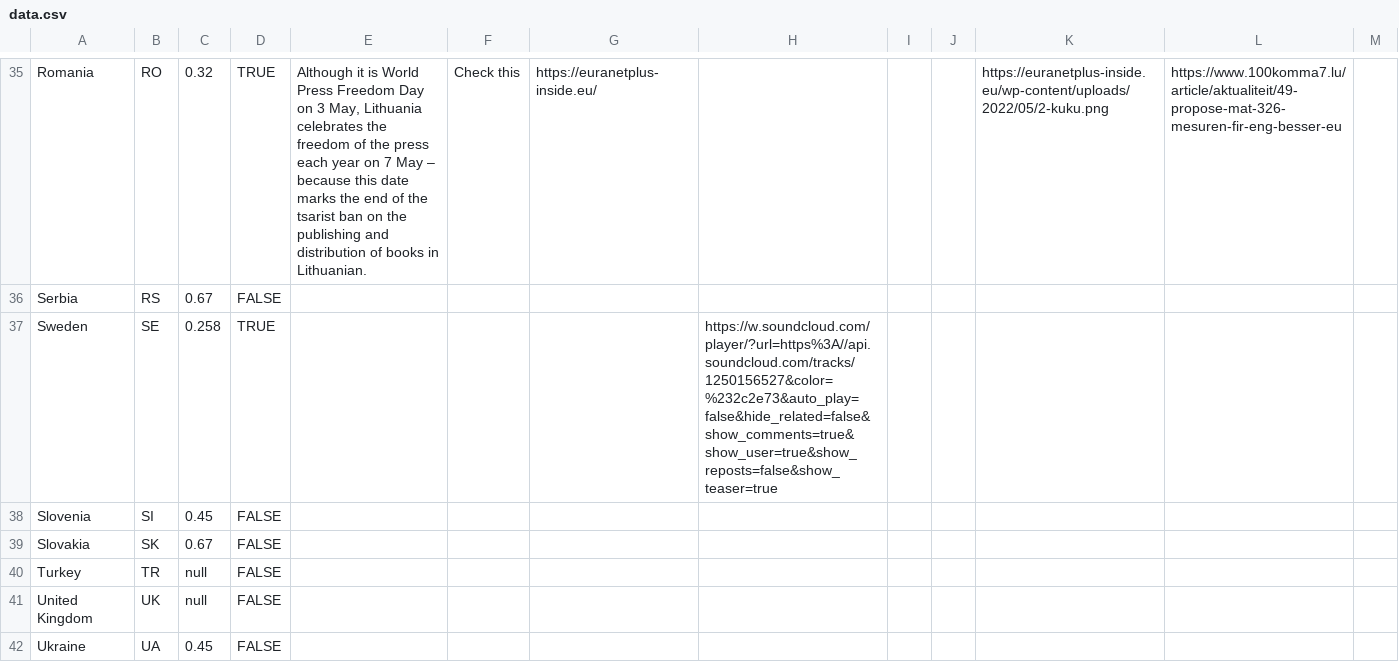
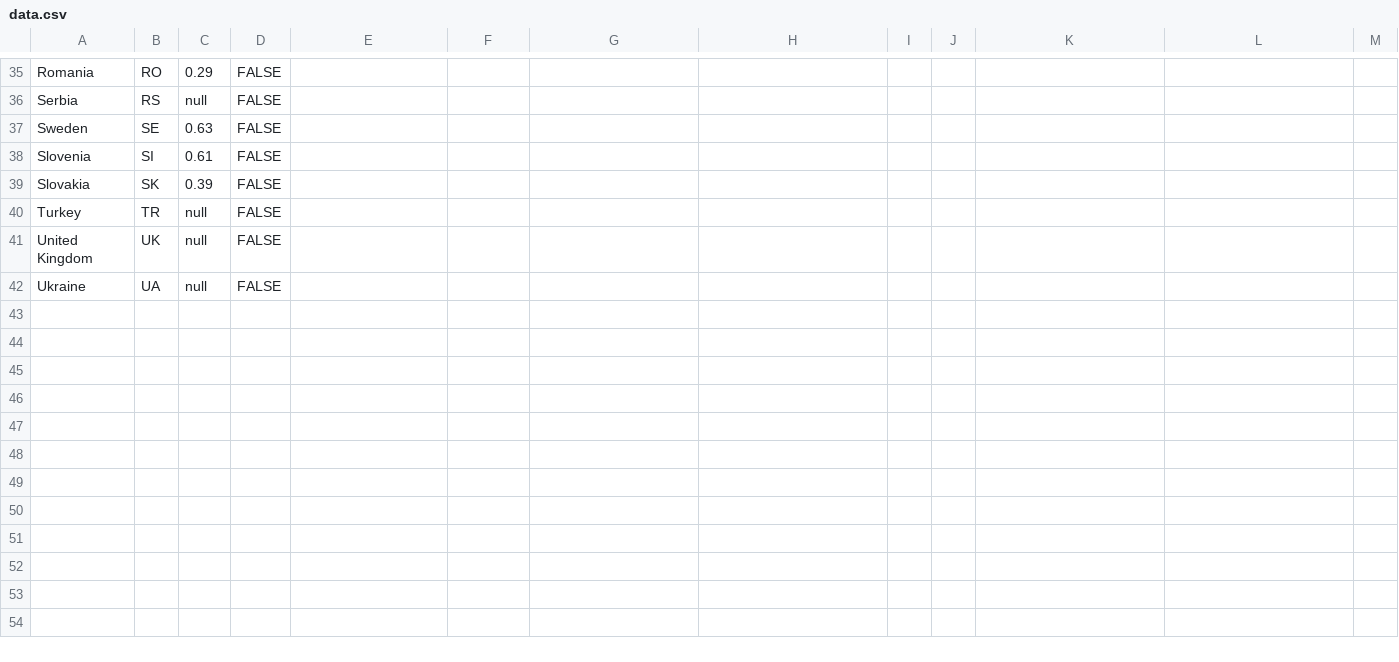
Before and after one commit to EuranetPlus/map-forests-europe, a CSV file: static/data/thematic/data.csv, drawn as a sheet; only a part is shown, gaps mark what is left out; the diff covers the shown part only; the diff names each change by its address in the sheet, - before the commit and + after, or states it on an @@ line.

```diff
--- a/static/data/thematic/data.csv
+++ b/static/data/thematic/data.csv
-C35: 0.32
+C35: 0.29
-D35: TRUE
+D35: FALSE
-E35: Although it is World Press Freedom Day on 3 May, Lithuania celebrates the freedom of the press each year on 7 May – because this date marks the end of the tsarist ban on the publishing and distribution of books in Lithuanian.
+E35: (empty)
-F35: Check this
+F35: (empty)
-G35: https://euranetplus-inside.eu/
+G35: (empty)
-K35: https://euranetplus-inside.eu/wp-content/uploads/2022/05/2-kuku.png
+K35: (empty)
-L35: https://www.100komma7.lu/article/aktualiteit/49-propose-mat-326-mesuren-fir-eng-besser-eu
+L35: (empty)
-C36: 0.67
+C36: null
-C37: 0.258
+C37: 0.63
-D37: TRUE
+D37: FALSE
-H37: https://w.soundcloud.com/player/?url=https%3A//api.soundcloud.com/tracks/1250156527&color=%232c2e73&auto_play=false&hide_related=false&show_comments=true&show_user=true&show_reposts=false&show_teaser=true
+H37: (empty)
-C38: 0.45
+C38: 0.61
-C39: 0.67
+C39: 0.39
-C42: 0.45
+C42: null
```
Also changed, not shown: 63 edited cells elsewhere in this file.
